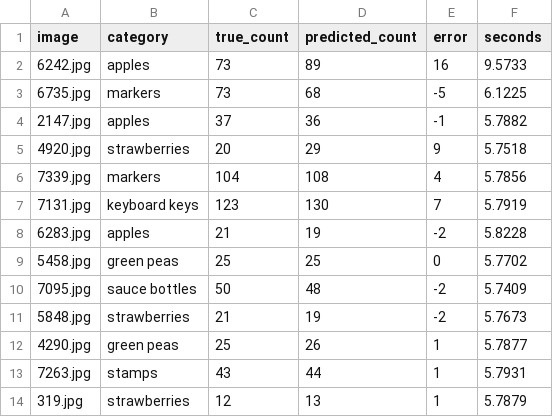
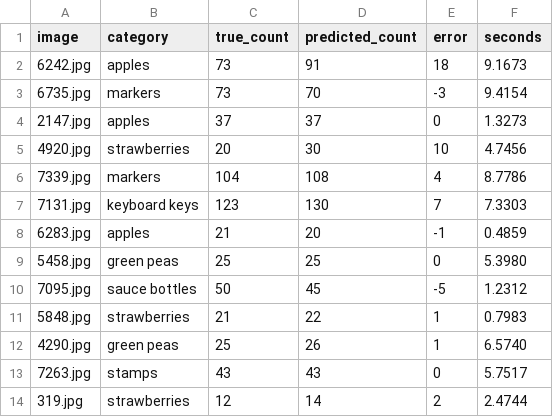
Before and after one commit to EiSiMo/howmany, a CSV file: benchmark/results/prototype-4.csv, drawn as a sheet; only a part is shown; the diff covers the shown part only.

```diff
--- a/benchmark/results/prototype-4.csv
+++ b/benchmark/results/prototype-4.csv
@@ -1,14 +1,14 @@
 image,category,true_count,predicted_count,error,seconds
-6242.jpg,apples,73,89,16,9.5733
-6735.jpg,markers,73,68,-5,6.1225
-2147.jpg,apples,37,36,-1,5.7882
-4920.jpg,strawberries,20,29,9,5.7518
-7339.jpg,markers,104,108,4,5.7856
-7131.jpg,keyboard keys,123,130,7,5.7919
-6283.jpg,apples,21,19,-2,5.8228
-5458.jpg,green peas,25,25,0,5.7702
-7095.jpg,sauce bottles,50,48,-2,5.7409
-5848.jpg,strawberries,21,19,-2,5.7673
-4290.jpg,green peas,25,26,1,5.7877
-7263.jpg,stamps,43,44,1,5.7931
-319.jpg,strawberries,12,13,1,5.7879
+6242.jpg,apples,73,91,18,9.1673
+6735.jpg,markers,73,70,-3,9.4154
+2147.jpg,apples,37,37,0,1.3273
+4920.jpg,strawberries,20,30,10,4.7456
+7339.jpg,markers,104,108,4,8.7786
+7131.jpg,keyboard keys,123,130,7,7.3303
+6283.jpg,apples,21,20,-1,0.4859
+5458.jpg,green peas,25,25,0,5.3980
+7095.jpg,sauce bottles,50,45,-5,1.2312
+5848.jpg,strawberries,21,22,1,0.7983
+4290.jpg,green peas,25,26,1,6.5740
+7263.jpg,stamps,43,43,0,5.7517
+319.jpg,strawberries,12,14,2,2.4744
```
Also changed, not shown: 165 edited cells elsewhere in this file, 3 other files.
